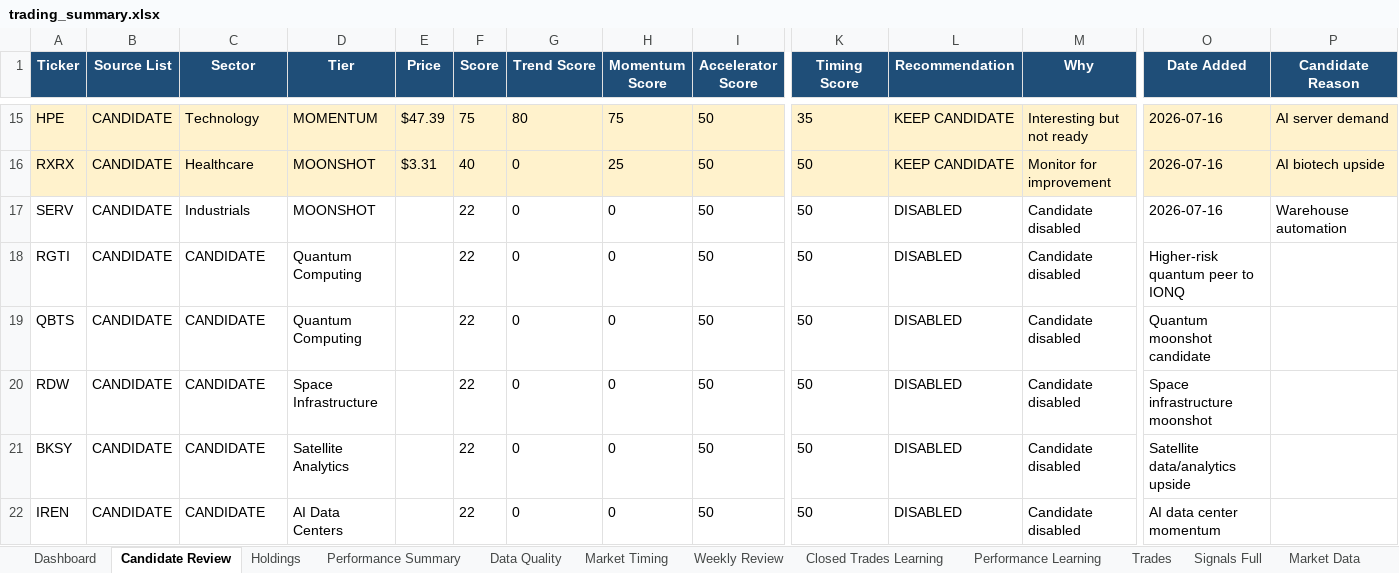
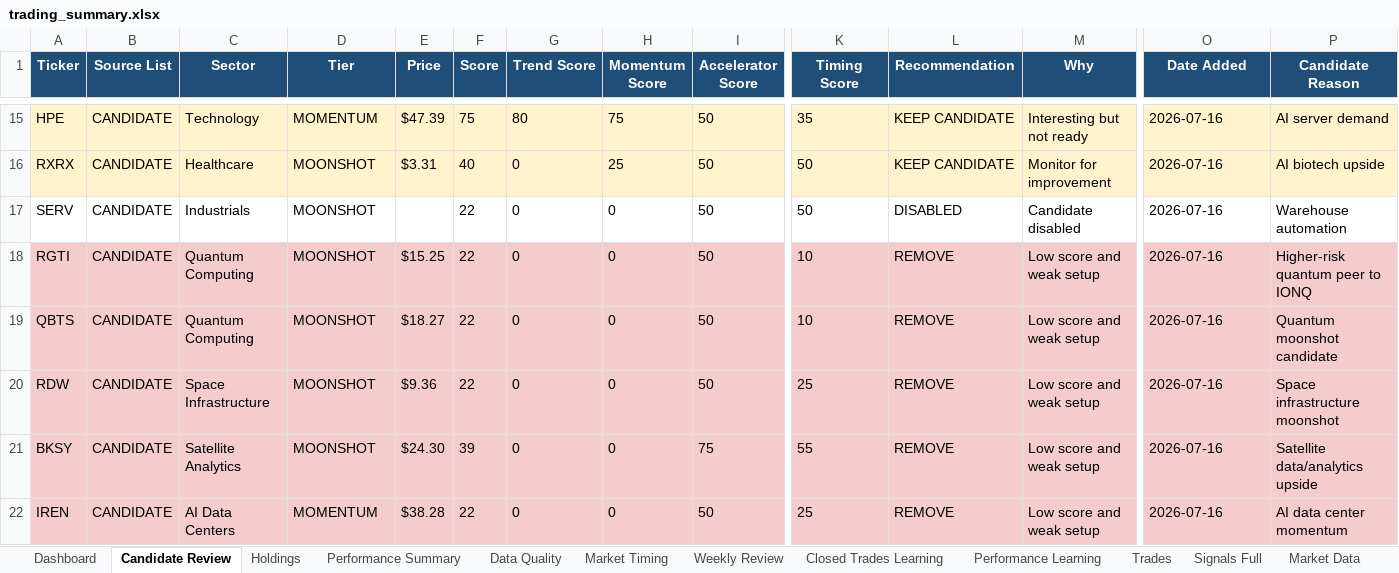
Before and after one commit to nicklc14/trading-engine-v2, an Excel workbook: output/trading_summary.xlsx, sheet Candidate Review, drawn as a sheet; only a part is shown, gaps mark what is left out; values as stored, in another font and other column widths than the file's, no borders; the diff covers the shown part only; the diff names each change by its address in the sheet, - before the commit and + after, or states it on an @@ line.

```diff
--- a/output/trading_summary.xlsx (sheet Candidate Review)
+++ b/output/trading_summary.xlsx (sheet Candidate Review)
-A18:P22 fill: none
+A18:P22 fill: #F4CCCC
-C18:C19 (Sector): CANDIDATE
+C18:C19 (Sector): Quantum Computing
-D18:D19 (Tier): Quantum Computing
+D18:D19 (Tier): MOONSHOT
-E18 (Price): (empty)
+E18 (Price): $15.25
-K18:K19 (Timing Score): 50
+K18:K19 (Timing Score): 10
-L18:L22 (Recommendation): DISABLED
+L18:L22 (Recommendation): REMOVE
-M18:M22 (Why): Candidate disabled
+M18:M22 (Why): Low score and weak setup
-O18 (Date Added): Higher-risk quantum peer to IONQ
+O18 (Date Added): 2026-07-16
-P18 (Candidate Reason): (empty)
+P18 (Candidate Reason): Higher-risk quantum peer to IONQ
-E19 (Price): (empty)
+E19 (Price): $18.27
-O19 (Date Added): Quantum moonshot candidate
+O19 (Date Added): 2026-07-16
-P19 (Candidate Reason): (empty)
+P19 (Candidate Reason): Quantum moonshot candidate
-C20 (Sector): CANDIDATE
+C20 (Sector): Space Infrastructure
-D20 (Tier): Space Infrastructure
+D20 (Tier): MOONSHOT
-E20 (Price): (empty)
+E20 (Price): $9.36
-K20 (Timing Score): 50
+K20 (Timing Score): 25
-O20 (Date Added): Space infrastructure moonshot
+O20 (Date Added): 2026-07-16
-P20 (Candidate Reason): (empty)
+P20 (Candidate Reason): Space infrastructure moonshot
-C21 (Sector): CANDIDATE
+C21 (Sector): Satellite Analytics
-D21 (Tier): Satellite Analytics
+D21 (Tier): MOONSHOT
-E21 (Price): (empty)
+E21 (Price): $24.30
-F21 (Score): 22
+F21 (Score): 39
-I21 (Accelerator Score): 50
+I21 (Accelerator Score): 75
-K21 (Timing Score): 50
+K21 (Timing Score): 55
-O21 (Date Added): Satellite data/analytics upside
+O21 (Date Added): 2026-07-16
-P21 (Candidate Reason): (empty)
+P21 (Candidate Reason): Satellite data/analytics upside
-C22 (Sector): CANDIDATE
+C22 (Sector): AI Data Centers
-D22 (Tier): AI Data Centers
+D22 (Tier): MOMENTUM
-E22 (Price): (empty)
+E22 (Price): $38.28
-K22 (Timing Score): 50
+K22 (Timing Score): 25
-O22 (Date Added): AI data center momentum
+O22 (Date Added): 2026-07-16
-P22 (Candidate Reason): (empty)
+P22 (Candidate Reason): AI data center momentum
```
Also changed, not shown: 52 edited cells and cell formats elsewhere in this sheet, sheet Market Data, sheet Data Quality, 6 other files.
